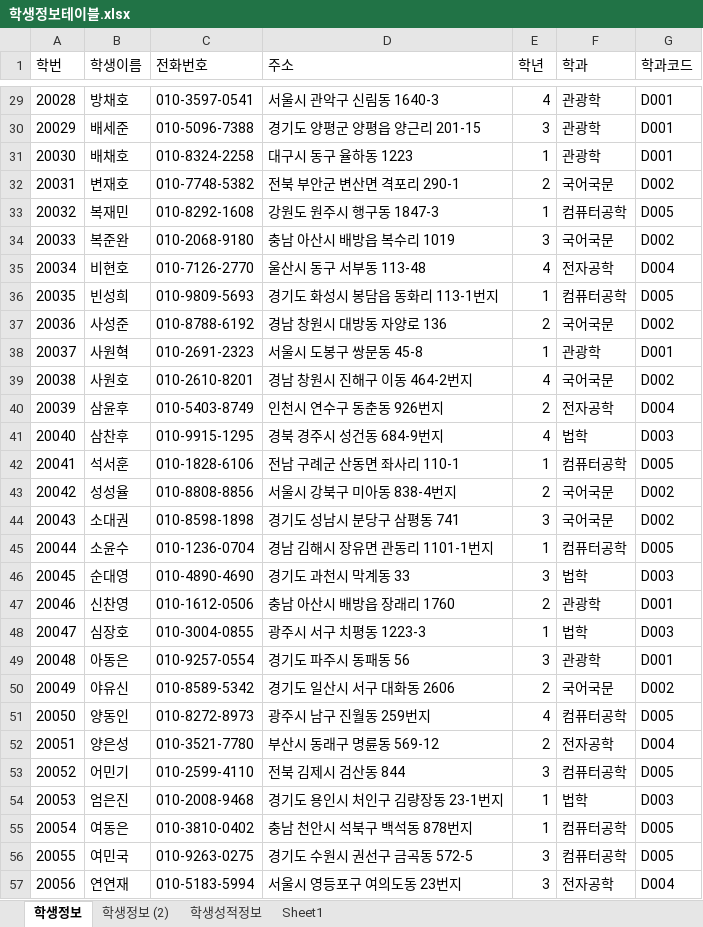
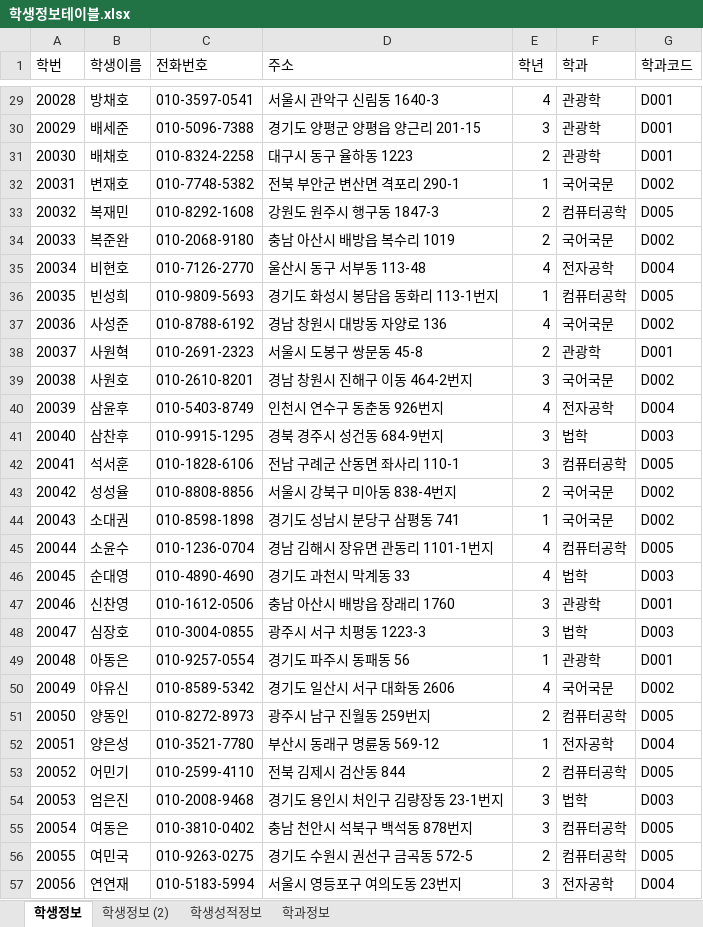
Before and after one commit to iceramqq/biz_506_2020_07_DBMS, an Excel workbook: 참고자료/학생정보테이블.xlsx, sheet 학생정보, drawn as a sheet; only a part is shown, gaps mark what is left out; values as stored, in another font and other column widths than the file's, no borders; the diff covers the shown part only; the diff names each change by its address in the sheet, - before the commit and + after, or states it on an @@ line.

```diff
--- a/참고자료/학생정보테이블.xlsx (sheet 학생정보)
+++ b/참고자료/학생정보테이블.xlsx (sheet 학생정보)
-sheet tab: Sheet1
+sheet tab: 학과정보
-E31 (학년): 1
+E31 (학년): 2
-E32 (학년): 2
+E32 (학년): 1
-E33 (학년): 1
+E33 (학년): 2
-E34 (학년): 3
+E34 (학년): 2
-E37 (학년): 2
+E37 (학년): 4
-E38 (학년): 1
+E38 (학년): 2
-E39 (학년): 4
+E39 (학년): 3
-E40 (학년): 2
+E40 (학년): 4
-E41 (학년): 4
+E41 (학년): 3
-E42 (학년): 1
+E42 (학년): 3
-E44 (학년): 3
+E44 (학년): 1
-E45 (학년): 1
+E45 (학년): 4
-E46 (학년): 3
+E46 (학년): 4
-E47 (학년): 2
+E47 (학년): 3
-E48 (학년): 1
+E48 (학년): 3
-E49 (학년): 3
+E49 (학년): 1
-E50 (학년): 2
+E50 (학년): 4
-E51 (학년): 4
+E51 (학년): 2
-E52 (학년): 2
+E52 (학년): 1
-E53 (학년): 3
+E53 (학년): 2
-E54:E55 (학년): 1
+E54:E55 (학년): 3
-E56 (학년): 3
+E56 (학년): 2
```
Also changed, not shown: 57 edited cells elsewhere in this sheet, sheet 학생성적정보, sheet 학생정보 (2), sheet 학과정보, formulas that keep their value, 참고자료/00.테이블명세 양식.xlsx, 10 other files.
